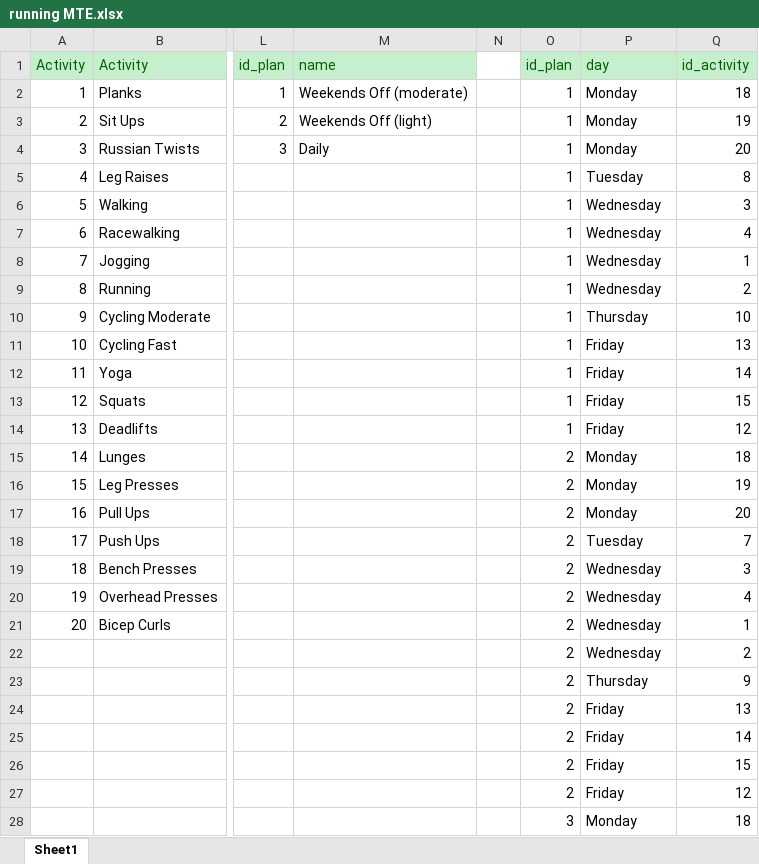
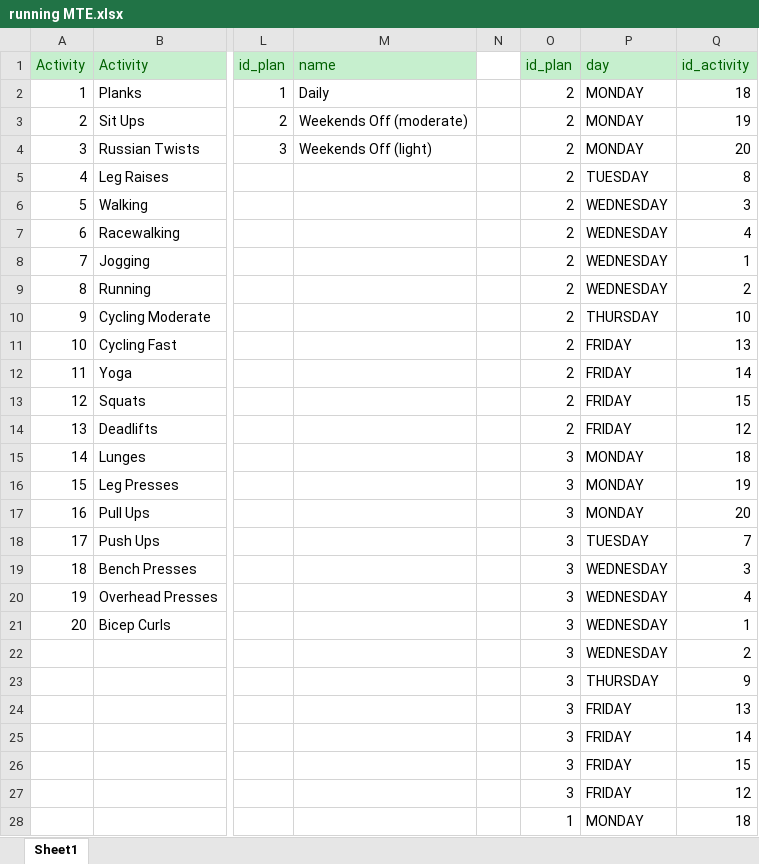
Before and after one commit to ErnestasKu/FitMax, an Excel workbook: converter/CSV_to_SQL/CSV_to_SQL/bin/Debug/net6.0/running MTE.xlsx, sheet Sheet1, drawn as a sheet; only a part is shown, gaps mark what is left out; values as stored, in another font and other column widths than the file's, no borders; conditional formats not drawn; the diff covers the shown part only; the diff names each change by its address in the sheet, - before the commit and + after, or states it on an @@ line.

Commit message:
Implemented completed activity history

```diff
--- a/converter/CSV_to_SQL/CSV_to_SQL/bin/Debug/net6.0/running MTE.xlsx (sheet Sheet1)
+++ b/converter/CSV_to_SQL/CSV_to_SQL/bin/Debug/net6.0/running MTE.xlsx (sheet Sheet1)
-M2 (name): Weekends Off (moderate)
+M2 (name): Daily
-O2:O14 (id_plan): 1
+O2:O14 (id_plan): 2
-P2:P4 (day): Monday
+P2:P4 (day): MONDAY
-M3 (name): Weekends Off (light)
+M3 (name): Weekends Off (moderate)
-M4 (name): Daily
+M4 (name): Weekends Off (light)
-P5 (day): Tuesday
+P5 (day): TUESDAY
-P6:P9 (day): Wednesday
+P6:P9 (day): WEDNESDAY
-P10 (day): Thursday
+P10 (day): THURSDAY
-P11:P14 (day): Friday
+P11:P14 (day): FRIDAY
-O15:O27 (id_plan): 2
+O15:O27 (id_plan): 3
-P15:P17 (day): Monday
+P15:P17 (day): MONDAY
-P18 (day): Tuesday
+P18 (day): TUESDAY
-P19:P22 (day): Wednesday
+P19:P22 (day): WEDNESDAY
-P23 (day): Thursday
+P23 (day): THURSDAY
-P24:P27 (day): Friday
+P24:P27 (day): FRIDAY
-O28 (id_plan): 3
+O28 (id_plan): 1
-P28 (day): Monday
+P28 (day): MONDAY
```
Also changed, not shown: 36 edited cells elsewhere in this sheet, converter/CSV_to_SQL/CSV_to_SQL/running MTE.xlsx, 38 other files.
